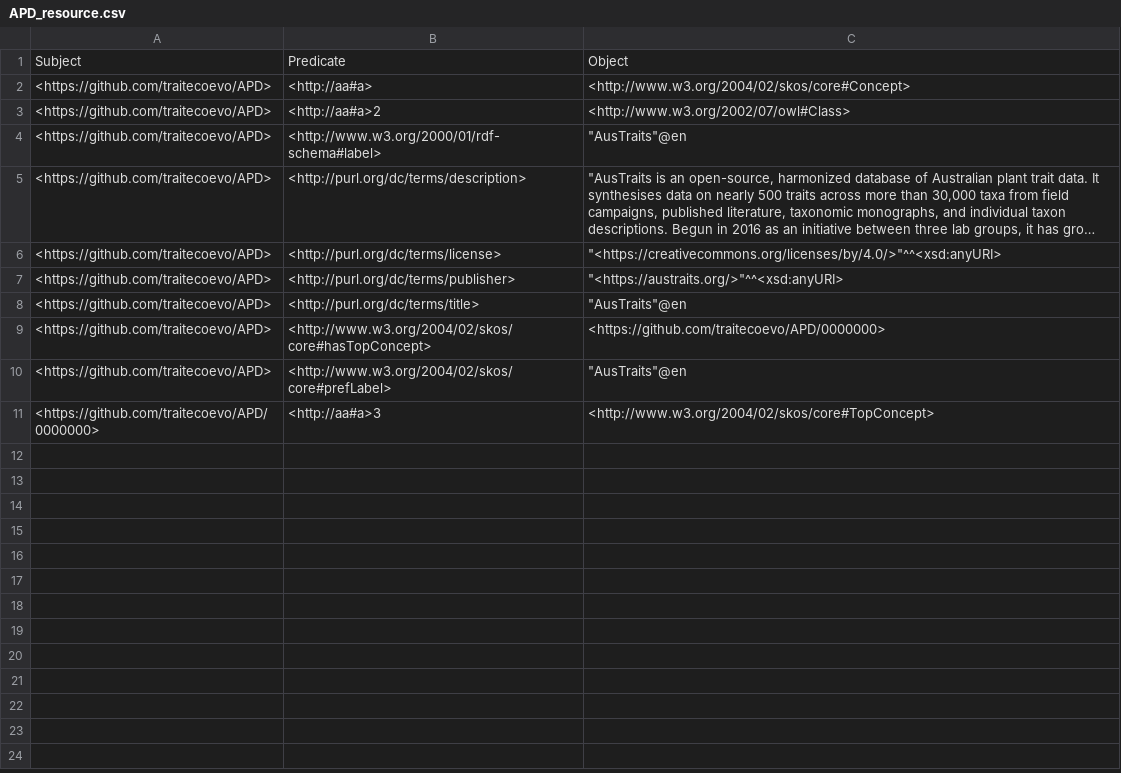
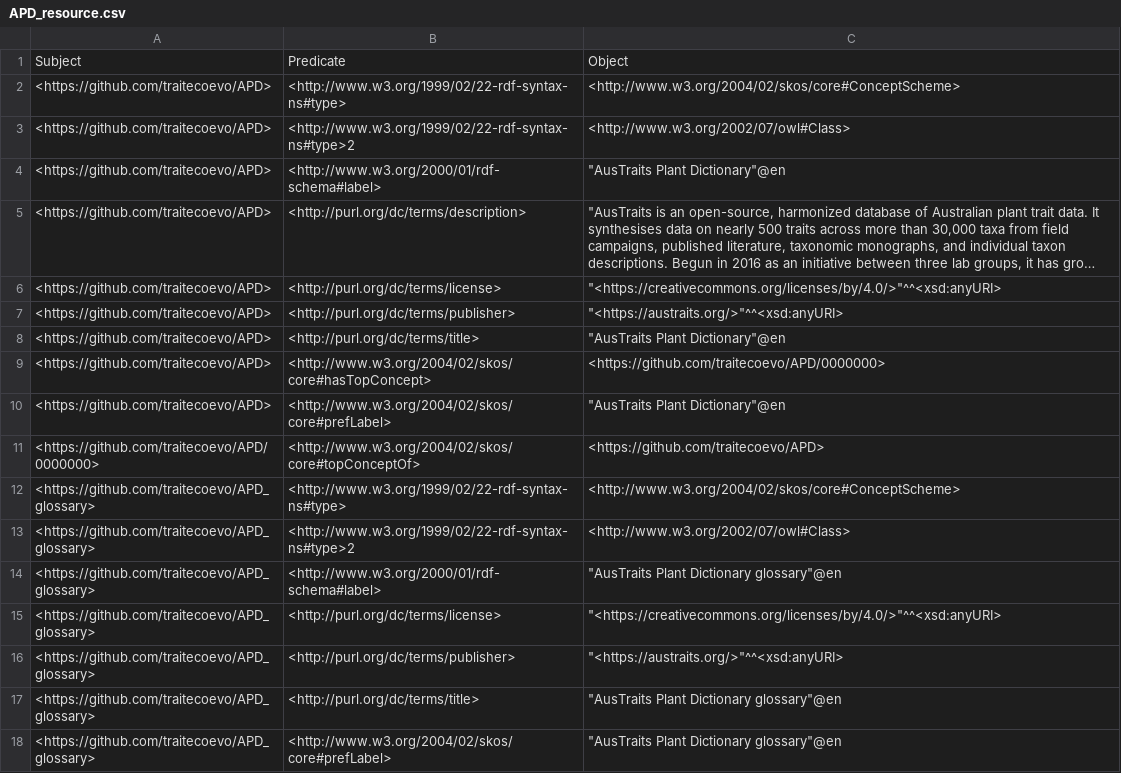
Before and after one commit to traitecoevo/APD, a CSV file: data/APD_resource.csv, drawn as a sheet; long unchanged cells end in …; the diff names each change by its address in the sheet, - before the commit and + after, or states it on an @@ line.

```diff
--- a/data/APD_resource.csv
+++ b/data/APD_resource.csv
-B2: <http://aa#a>
+B2: <http://www.w3.org/1999/02/22-rdf-syntax-ns#type>
-C2: <http://www.w3.org/2004/02/skos/core#Concept>
+C2: <http://www.w3.org/2004/02/skos/core#ConceptScheme>
-B3: <http://aa#a>2
+B3: <http://www.w3.org/1999/02/22-rdf-syntax-ns#type>2
-C4: "AusTraits"@en
+C4: "AusTraits Plant Dictionary"@en
-C8: "AusTraits"@en
+C8: "AusTraits Plant Dictionary"@en
-C10: "AusTraits"@en
+C10: "AusTraits Plant Dictionary"@en
-B11: <http://aa#a>3
+B11: <http://www.w3.org/2004/02/skos/core#topConceptOf>
-C11: <http://www.w3.org/2004/02/skos/core#TopConcept>
+C11: <https://github.com/traitecoevo/APD>
+row 12: <https://github.com/traitecoevo/APD_glossary> | <http://www.w3.org/1999/02/22-rdf-syntax-ns#type> | <http://www.w3.org/2004/02/skos/core#ConceptScheme>
+row 13: <https://github.com/traitecoevo/APD_glossary> | <http://www.w3.org/1999/02/22-rdf-syntax-ns#type>2 | <http://www.w3.org/2002/07/owl#Class>
+row 14: <https://github.com/traitecoevo/APD_glossary> | <http://www.w3.org/2000/01/rdf-schema#label> | "AusTraits Plant Dictionary glossary"@en
+row 15: <https://github.com/traitecoevo/APD_glossary> | <http://purl.org/dc/terms/license> | "<https://creativecommons.org/licenses/by/4.0/>"^^<xsd:anyURI>
+row 16: <https://github.com/traitecoevo/APD_glossary> | <http://purl.org/dc/terms/publisher> | "<https://austraits.org/>"^^<xsd:anyURI>
+row 17: <https://github.com/traitecoevo/APD_glossary> | <http://purl.org/dc/terms/title> | "AusTraits Plant Dictionary glossary"@en
+row 18: <https://github.com/traitecoevo/APD_glossary> | <http://www.w3.org/2004/02/skos/core#prefLabel> | "AusTraits Plant Dictionary glossary"@en
```
Also changed, not shown: data/APD_annotation_properties.csv, data/APD_references.csv, 8 other files.
